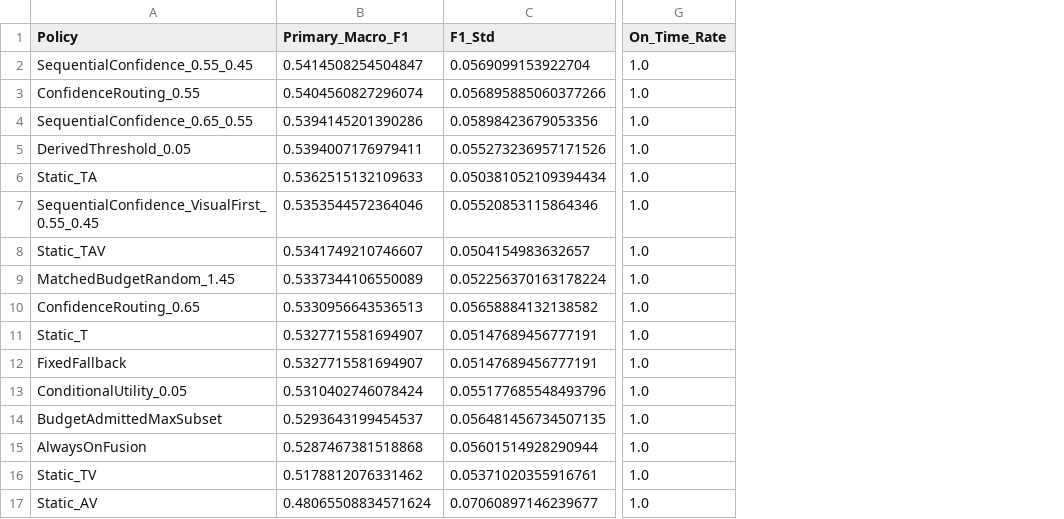
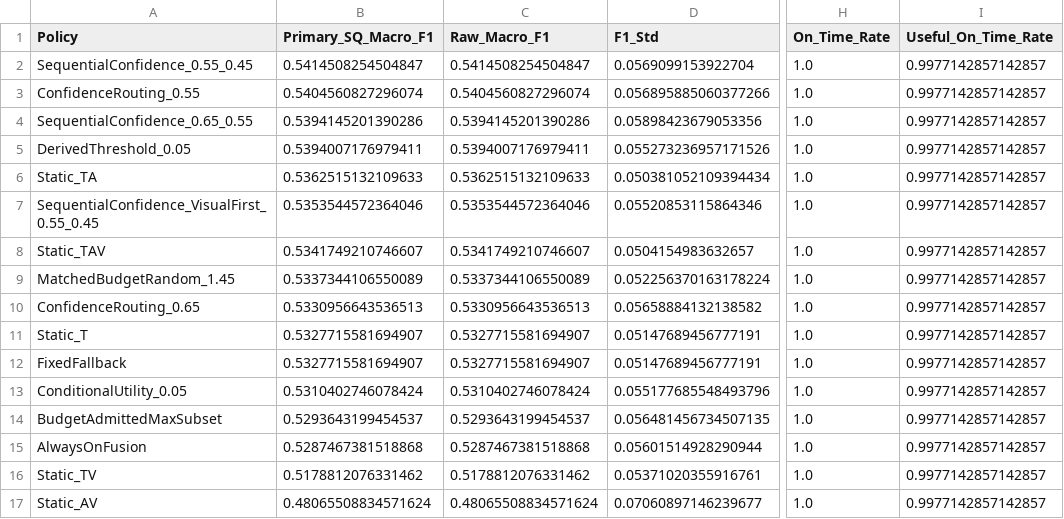
Before and after one commit to buponbonbon/Tri-SACTA, a CSV file: results/v13_2/development/matched_budget_frontiers.csv, drawn as a sheet; only a part is shown, gaps mark what is left out; the diff names each change by its address in the sheet, - before the commit and + after, or states it on an @@ line.

```diff
--- a/results/v13_2/development/matched_budget_frontiers.csv
+++ b/results/v13_2/development/matched_budget_frontiers.csv
+column C (Raw_Macro_F1), rows 2-17: 0.5414508254504847 | 0.5404560827296074 | 0.5394145201390286 | 0.5394007176979411 | 0.5362515132109633 | 0.5353544572364046 | 0.5341749210746607 | 0.5337344106550089 | 0.5330956643536513 | 0.5327715581694907 | 0.5327715581694907 | 0.5310402746078424 | 0.5293643199454537 | 0.5287467381518868 | 0.5178812076331462 | 0.48065508834571624
+column I (Useful_On_Time_Rate), rows 2-17: all 0.9977142857142857
-B1: Primary_Macro_F1
+B1: Primary_SQ_Macro_F1
```
Also changed, not shown: 42 other files.
